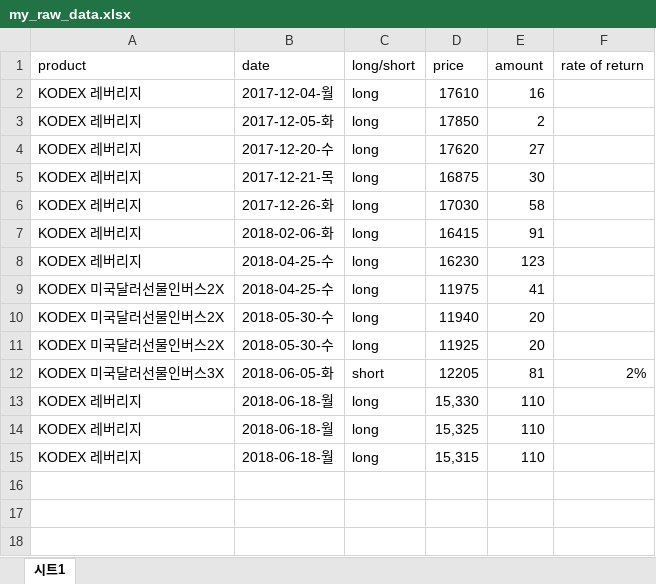
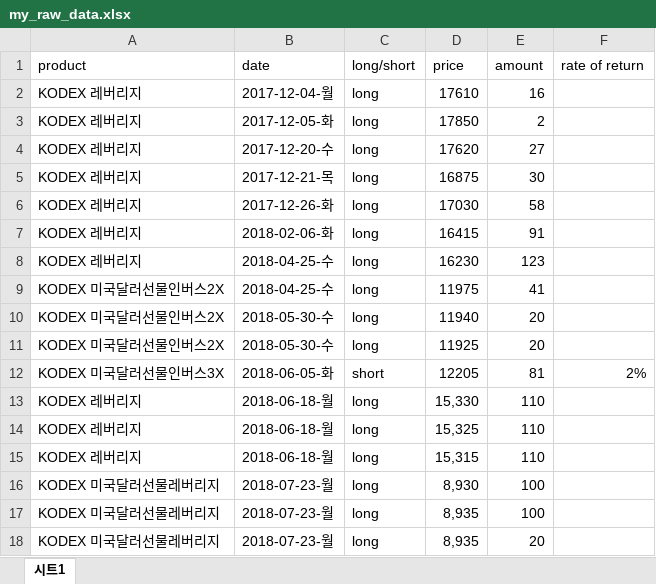
Before and after one commit to ysjhmtb/yield_calculator, an Excel workbook: dataField/dataStorage/my_raw_data.xlsx, sheet 시트1, drawn as a sheet; values as stored, in another font and other column widths than the file's, no borders; the diff names each change by its address in the sheet, - before the commit and + after, or states it on an @@ line.

Commit message:
data updates

```diff
--- a/dataField/dataStorage/my_raw_data.xlsx (sheet 시트1)
+++ b/dataField/dataStorage/my_raw_data.xlsx (sheet 시트1)
+row 16: KODEX 미국달러선물레버리지 | 2018-07-23-월 | long | 8,930 | 100
+row 17: KODEX 미국달러선물레버리지 | 2018-07-23-월 | long | 8,935 | 100
+row 18: KODEX 미국달러선물레버리지 | 2018-07-23-월 | long | 8,935 | 20
```
Also changed, not shown: 1 other file.
